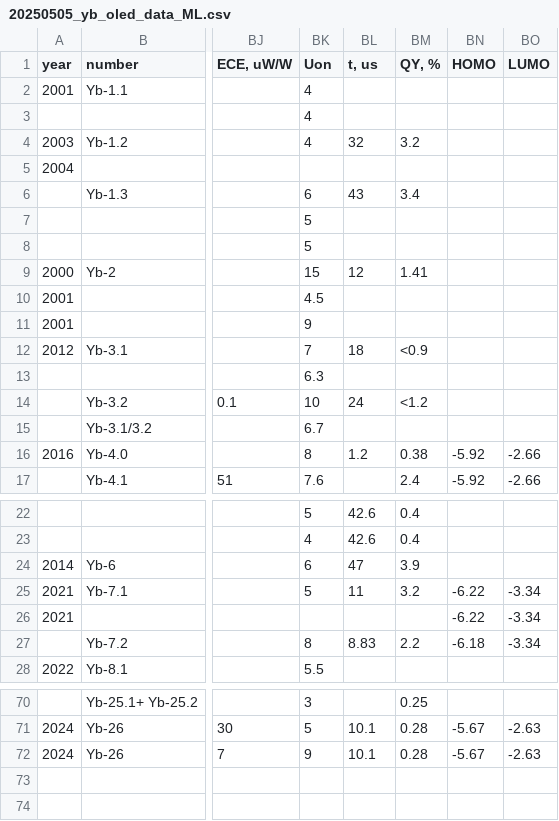
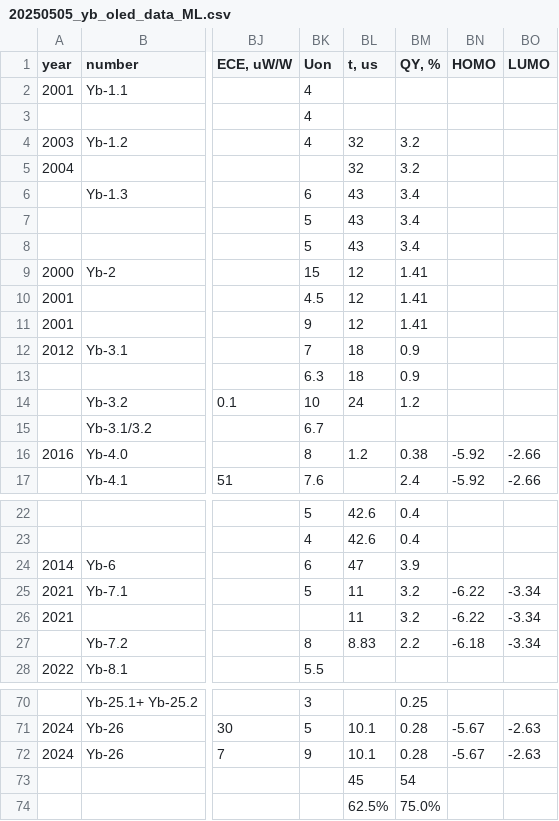
Before and after one commit to Lamblador/Yb_OLED_Dataset, a CSV file: 20250505_yb_oled_data_ML.csv, drawn as a sheet; only a part is shown, gaps mark what is left out; rows hold the shown columns only; the diff names each change by its address in the sheet, - before the commit and + after, or states it on an @@ line.

Commit message:
> and scip debug

```diff
--- a/20250505_yb_oled_data_ML.csv
+++ b/20250505_yb_oled_data_ML.csv
-BL5 (t, us): (empty)
+BL5 (t, us): 32
-BM5 (QY, %): (empty)
+BM5 (QY, %): 3.2
-BL7:BL8 (t, us): (empty)
+BL7:BL8 (t, us): 43
-BM7:BM8 (QY, %): (empty)
+BM7:BM8 (QY, %): 3.4
-BL10:BL11 (t, us): (empty)
+BL10:BL11 (t, us): 12
-BM10:BM11 (QY, %): (empty)
+BM10:BM11 (QY, %): 1.41
-BM12 (QY, %): <0.9
+BM12 (QY, %): 0.9
-BL13 (t, us): (empty)
+BL13 (t, us): 18
-BM13 (QY, %): (empty)
+BM13 (QY, %): 0.9
-BM14 (QY, %): <1.2
+BM14 (QY, %): 1.2
-BL26 (t, us): (empty)
+BL26 (t, us): 11
-BM26 (QY, %): (empty)
+BM26 (QY, %): 3.2
+row 73:  |  |  |  | 45 | 54
+row 74:  |  |  |  | 62.5% | 75.0%
```
